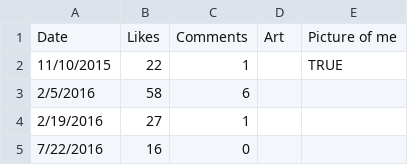
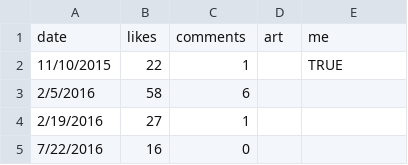
Before and after one commit to aberner6/kadk-data-vis, a CSV file: code/week3/photos/milas.csv, drawn as a sheet; only a part is shown.

Commit message:
milas

```diff
--- a/code/week3/photos/milas.csv
+++ b/code/week3/photos/milas.csv
@@ -1,2 +1,2 @@
-Date,Likes,Comments,Art,Picture of me
+date,likes,comments,art,me
 11/10/2015,22,1,,TRUE
```
Also changed, not shown: 1 other file.
